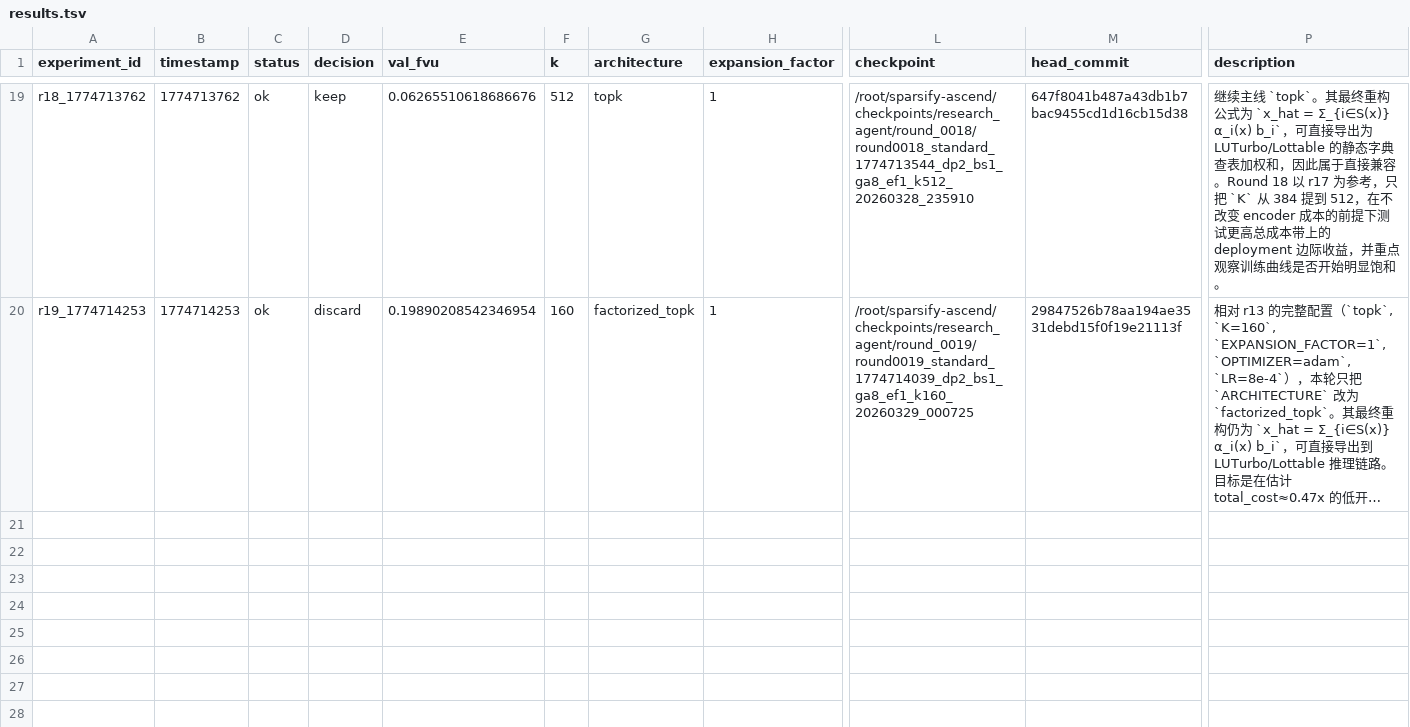
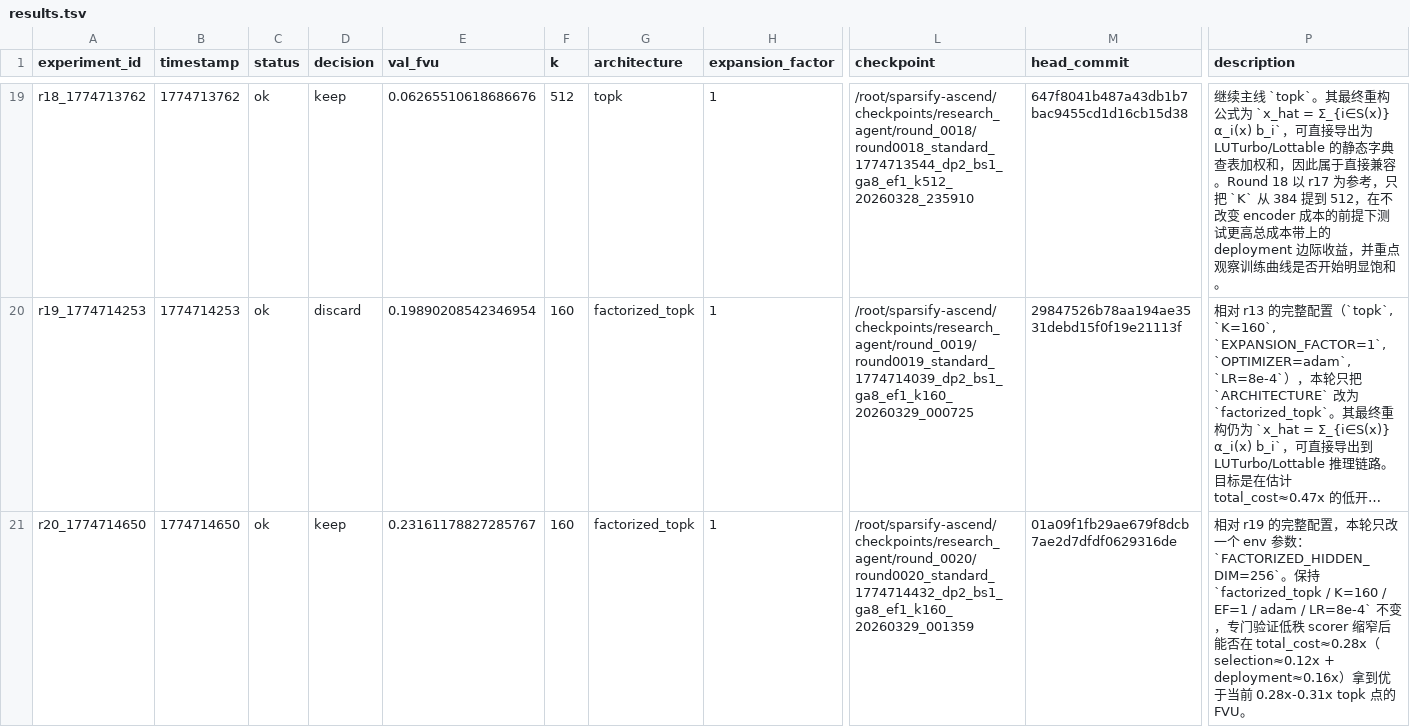
Before and after one commit to duanzhaol/sparsify, a TSV file: research/history/results.tsv, drawn as a sheet; only a part is shown, gaps mark what is left out; long unchanged cells end in …; rows hold the shown columns only; the diff names each change by its address in the sheet, - before the commit and + after, or states it on an @@ line.

Commit message:
experiment: round 0020 standard factorized_topk keep

```diff
--- a/research/history/results.tsv
+++ b/research/history/results.tsv
+row 21: r20_1774714650 | 1774714650 | ok | keep | 0.23161178827285767 | 160 | factorized_topk | 1 | /root/sparsify-ascend/checkpoints/research_agent/round_0020/round0020_standard_1774714432_dp2_bs1_ga8_ef1_k160_20260329_001359 | 01a09f1fb29ae679f8dcb7ae2d7dfdf0629316de | 相对 r19 的完整配置，本轮只改一个 env 参数：`FACTORIZED_HIDDEN_DIM=256`。保持 `factorized_topk / K=160 / EF=1 / adam / LR=8e-4` 不变，专门验证低秩 scorer 缩窄后能否在 total_cost≈0.28x（selection≈0.12x + deployment≈0.16x）拿到优于当前 0.28x-0.31x topk 点的 FVU。
```
Also changed, not shown: 9 other files.
